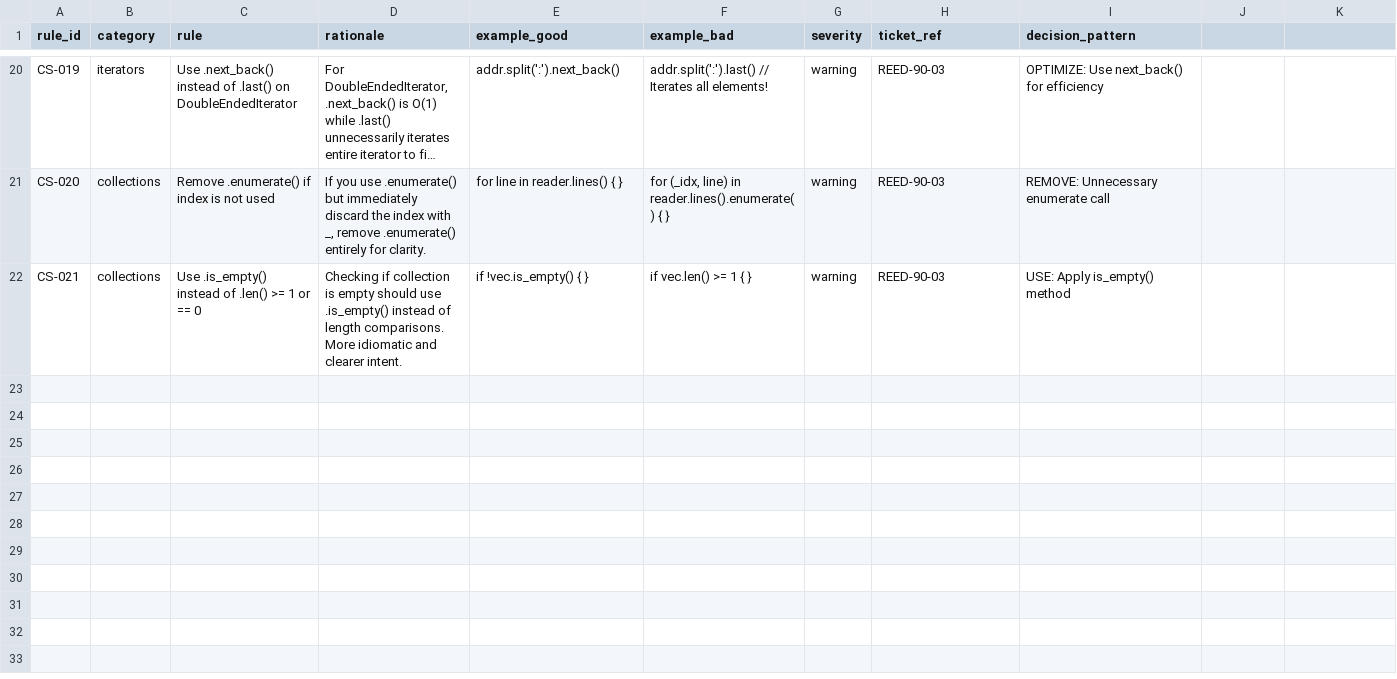
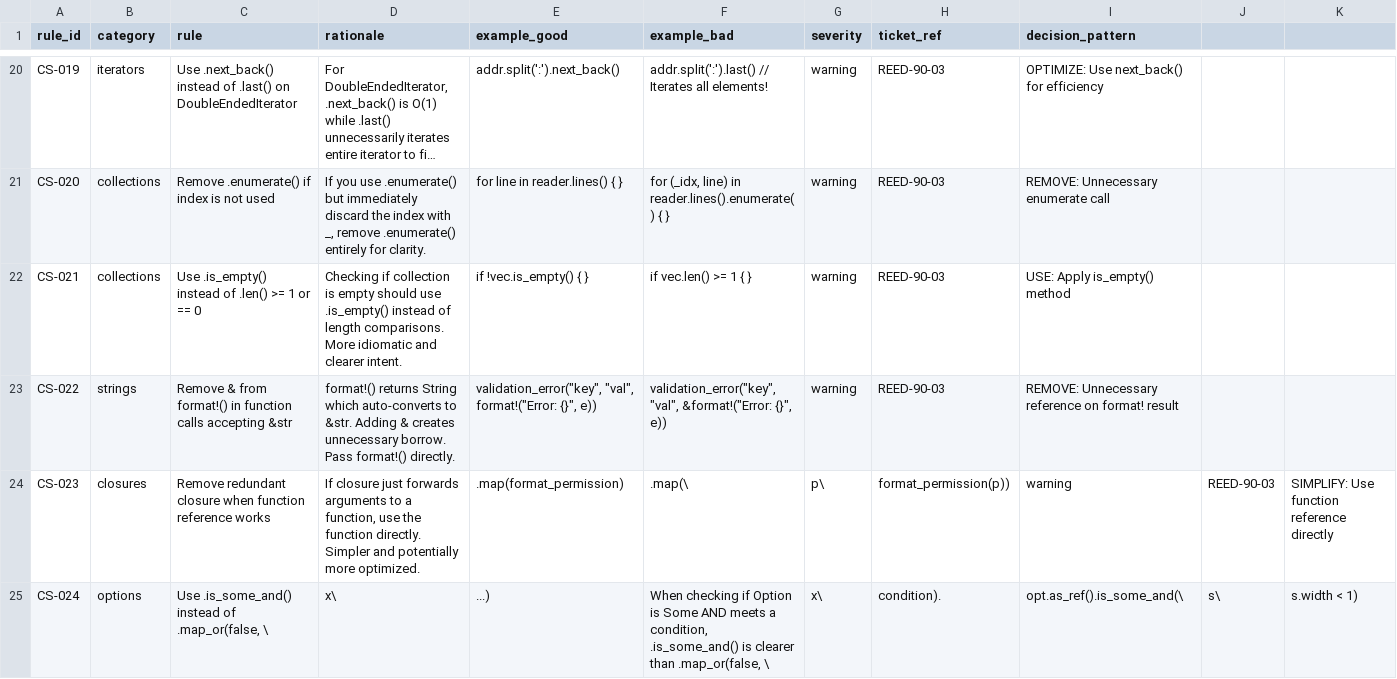
Before and after one commit to vvoss-dev/ReedCMS, a CSV file: _workbench/Tickets/project_coding_standards.csv, drawn as a sheet; only a part is shown, gaps mark what is left out; long unchanged cells end in …; rows hold the shown columns only; the diff covers the shown part only; the diff names each change by its address in the sheet, - before the commit and + after, or states it on an @@ line.

Commit message:
[REED-90-03] – docs: add CS-022 through CS-026 coding standards
Added 5 additional coding standards from second Clippy batch:
- CS-022: Remove & from format!() results (auto-converts String to &str)
- CS-023: Use function references instead of redundant closures
- CS-024: Use .is_some_and() for conditional Option checks
- CS-025: Collapse else { if } into else if
- CS-026: Use for-in with .by_ref() for mutable iterators

Total coding standards: 26 rules documented

```diff
--- a/_workbench/Tickets/project_coding_standards.csv
+++ b/_workbench/Tickets/project_coding_standards.csv
+row 23: CS-022 | strings | Remove & from format!() in function calls accepting &str | format!() returns String which auto-converts to &str. Adding & creates unnecessary borrow. Pass format!() directly. | validation_error("key", "val", format!("Error: {}", e)) | validation_error("key", "val", &format!("Error: {}", e)) | warning | REED-90-03 | REMOVE: Unnecessary reference on format! result
+row 24: CS-023 | closures | Remove redundant closure when function reference works | If closure just forwards arguments to a function, use the function directly. Simpler and potentially more optimized. | .map(format_permission) | .map(\ | p\ | format_permission(p)) | warning | REED-90-03 | SIMPLIFY: Use function reference directly
+row 25: CS-024 | options | Use .is_some_and() instead of .map_or(false, \ | x\ | ...) | When checking if Option is Some AND meets a condition, .is_some_and() is clearer than .map_or(false, \ | x\ | condition). | opt.as_ref().is_some_and(\ | s\ | s.width < 1)
```
Also changed, not shown: 2 added rows elsewhere in this file.
